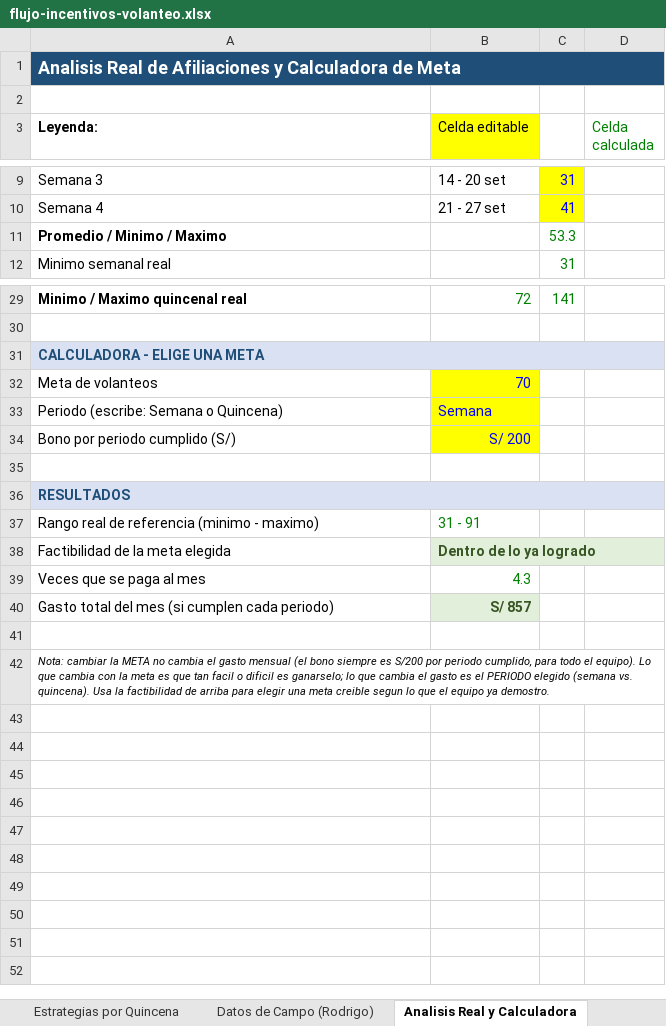
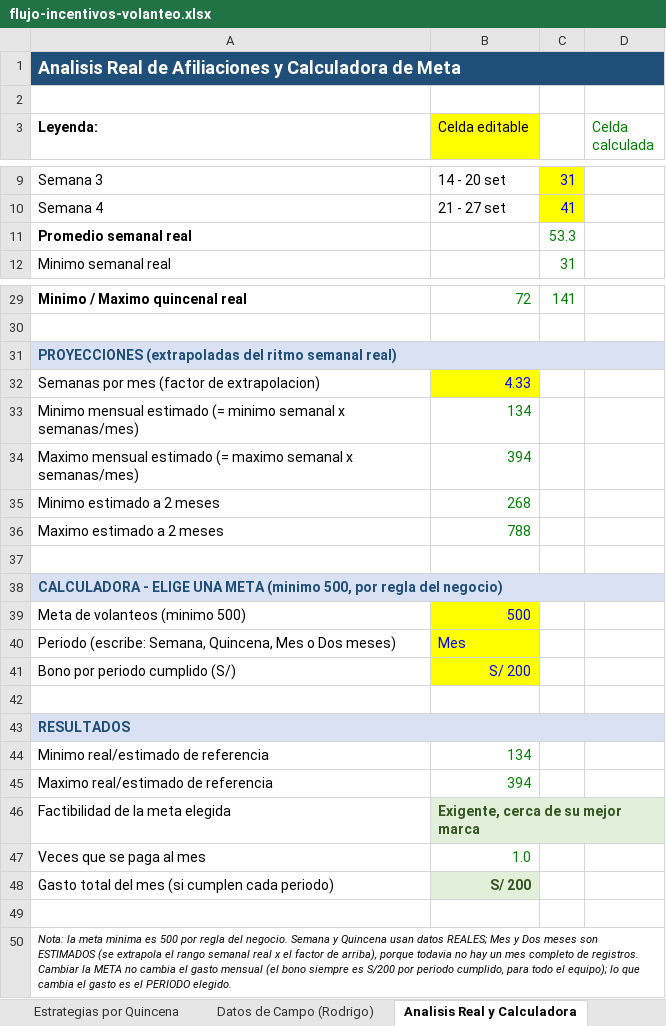
Before and after one commit to leslye1234/Metas-Innovacion, an Excel workbook: flujo-incentivos-volanteo.xlsx, sheet Analisis Real y Calculadora, drawn as a sheet; only a part is shown, gaps mark what is left out; values as stored, in another font and other column widths than the file's, no borders; removed rows and columns are numbered as before the commit, all else as after; the diff covers the shown part only; the diff names each change by its address in the sheet, - before the commit and + after, or states it on an @@ line.

```diff
--- a/flujo-incentivos-volanteo.xlsx (sheet Analisis Real y Calculadora)
+++ b/flujo-incentivos-volanteo.xlsx (sheet Analisis Real y Calculadora)
-A11 (Leyenda:): Promedio / Minimo / Maximo
+A11 (Leyenda:): Promedio semanal real
-A31 (Leyenda:): CALCULADORA - ELIGE UNA META
+A31 (Leyenda:): PROYECCIONES (extrapoladas del ritmo semanal real)
-row 32: Meta de volanteos | 70
+row 32: Semanas por mes (factor de extrapolacion) | 4.33
+row 33: Minimo mensual estimado (= minimo semanal x semanas/mes) | 134
+row 34: Maximo mensual estimado (= maximo semanal x semanas/mes) | 394
+row 35: Minimo estimado a 2 meses | 268
+row 36: Maximo estimado a 2 meses | 788
-row 37: Periodo (escribe: Semana o Quincena) | Semana
+row 37: (empty)
-B37 fill: #FFFF00
+B37 fill: none
+row 38: CALCULADORA - ELIGE UNA META (minimo 500, por regla del negocio)
+row 39: Meta de volanteos (minimo 500) | 500
+row 40: Periodo (escribe: Semana, Quincena, Mes o Dos meses) | Mes
-row 37: Rango real de referencia (minimo - maximo) | 31 - 91
+row 44: Minimo real/estimado de referencia | 134
+row 45: Maximo real/estimado de referencia | 394
-B46 (Celda editable): Dentro de lo ya logrado
+B46 (Celda editable): Exigente, cerca de su mejor marca
-B47 (Celda editable): 4.3
+B47 (Celda editable): 1.0
-B48 (Celda editable): S/ 857
+B48 (Celda editable): S/ 200
-A50 (Leyenda:): Nota: cambiar la META no cambia el gasto mensual (el bono siempre es S/200 por periodo cumplido, para todo el equipo). Lo que cambia con la meta es que tan facil o dificil es ganarselo; lo que cambia el gasto es el PERIODO elegido (semana vs. quincena). Usa la factibilidad de arriba para elegir una meta creible segun lo que el equipo ya demostro.
+A50 (Leyenda:): Nota: la meta minima es 500 por regla del negocio. Semana y Quincena usan datos REALES; Mes y Dos meses son ESTIMADOS (se extrapola el rango semanal real x el factor de arriba), porque todavia no hay un mes completo de registros. Cambiar la META no cambia el gasto mensual (el bono siempre es S/200 por periodo cumplido, para todo el equipo); lo que cambia el gasto es el PERIODO elegido.
```
Also changed, not shown: 1 edited cell elsewhere in this sheet.
